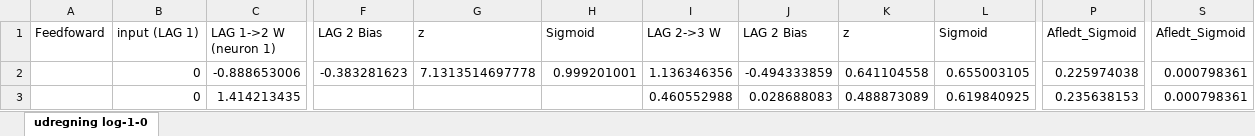
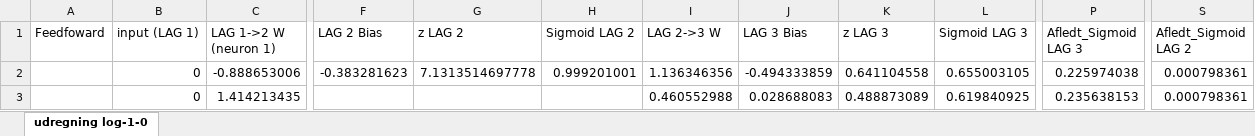
Before and after one commit to Foolfl1ckz/KunstigeNeuraleNetv-rkerTilCifre, an Excel workbook: log/Log0-mini-neuron1.xlsx, sheet udregning log-1-0, drawn as a sheet; only a part is shown, gaps mark what is left out; values as stored, in another font and other column widths than the file's, no borders; the diff names each change by its address in the sheet, - before the commit and + after, or states it on an @@ line.

Commit message:
First commit

```diff
--- a/log/Log0-mini-neuron1.xlsx (sheet udregning log-1-0)
+++ b/log/Log0-mini-neuron1.xlsx (sheet udregning log-1-0)
-G1: z
+G1: z LAG 2
-H1: Sigmoid
+H1: Sigmoid LAG 2
-J1: LAG 2 Bias
+J1: LAG 3 Bias
-K1: z
+K1: z LAG 3
-L1: Sigmoid
+L1: Sigmoid LAG 3
-P1: Afledt_Sigmoid
+P1: Afledt_Sigmoid LAG 3
-S1: Afledt_Sigmoid
+S1: Afledt_Sigmoid LAG 2
```
